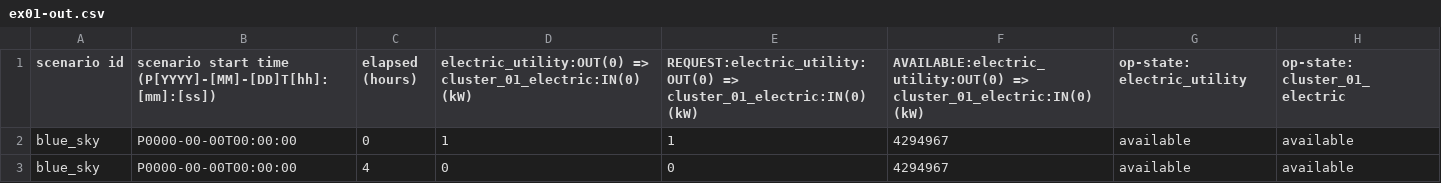
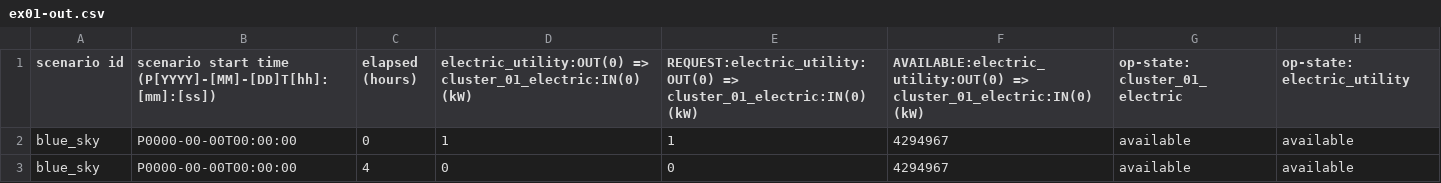
Before and after one commit to bigladder/erin, a CSV file: docs/erin_next_examples/ex01-out.csv, drawn as a sheet.

Commit message:
Sort output file items in alphabetical order
To ensure we have canonical output results between windows and mac, we are sorting the output file categories (scenarios, components, failure modes, fragility modes, stores, etc) in alphabetical order.

```diff
--- a/docs/erin_next_examples/ex01-out.csv
+++ b/docs/erin_next_examples/ex01-out.csv
@@ -1,2 +1,2 @@
-scenario id,scenario start time (P[YYYY]-[MM]-[DD]T[hh]:[mm]:[ss]),elapsed (hours),electric_utility:OUT(0) => cluster_01_electric:IN(0) (kW),REQUEST:electric_utility:OUT(0) => cluster_01_electric:IN(0) (kW),AVAILABLE:electric_utility:OUT(0) => cluster_01_electric:IN(0) (kW),op-state: electric_utility,op-state: cluster_01_electric
+scenario id,scenario start time (P[YYYY]-[MM]-[DD]T[hh]:[mm]:[ss]),elapsed (hours),electric_utility:OUT(0) => cluster_01_electric:IN(0) (kW),REQUEST:electric_utility:OUT(0) => cluster_01_electric:IN(0) (kW),AVAILABLE:electric_utility:OUT(0) => cluster_01_electric:IN(0) (kW),op-state: cluster_01_electric,op-state: electric_utility
 blue_sky,P0000-00-00T00:00:00,0,1,1,4294967,available,available
```
Also changed, not shown: docs/erin_next_examples/ex01-stats.csv, docs/erin_next_examples/ex02-out.csv, 21 other files.
